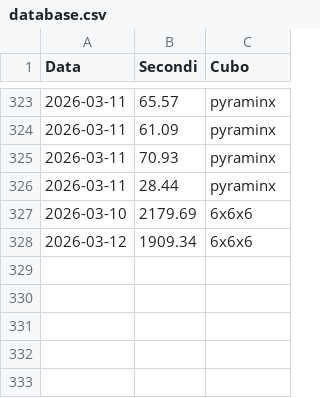
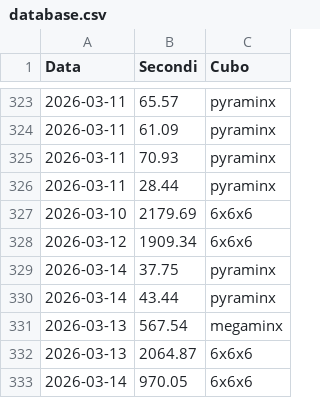
Before and after one commit to gl-alaimo/Timer_cubo_di_Rubik, a CSV file: database.csv, drawn as a sheet; only a part is shown, gaps mark what is left out; the diff names each change by its address in the sheet, - before the commit and + after, or states it on an @@ line.

```diff
--- a/database.csv
+++ b/database.csv
+row 329: 2026-03-14 | 37.75 | pyraminx
+row 330: 2026-03-14 | 43.44 | pyraminx
+row 331: 2026-03-13 | 567.54 | megaminx
+row 332: 2026-03-13 | 2064.87 | 6x6x6
+row 333: 2026-03-14 | 970.05 | 6x6x6
```
Also changed, not shown: 2 other files.
